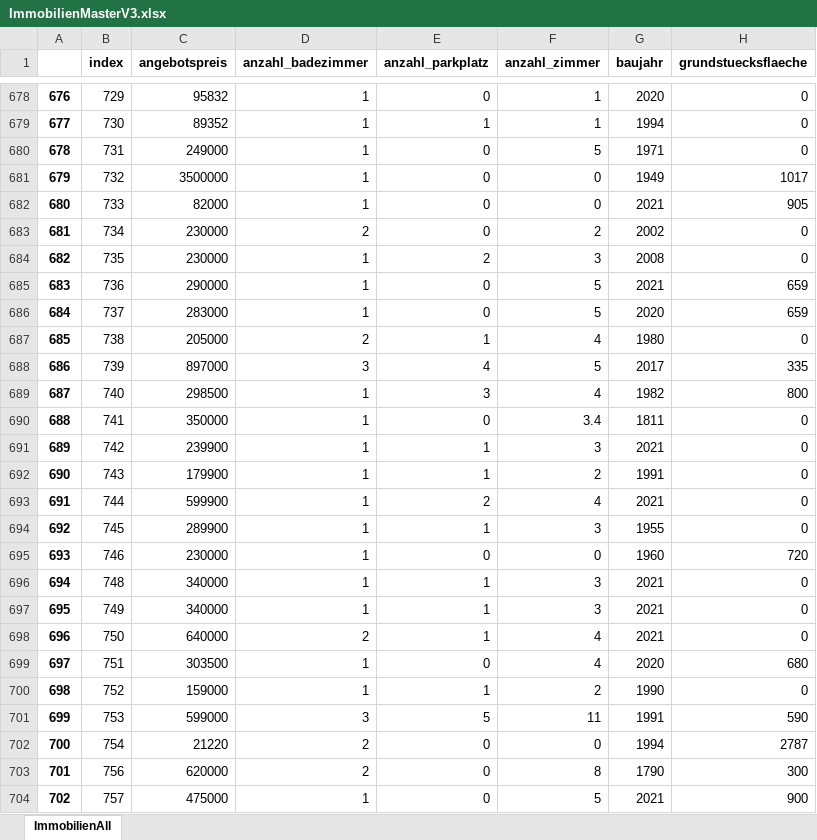
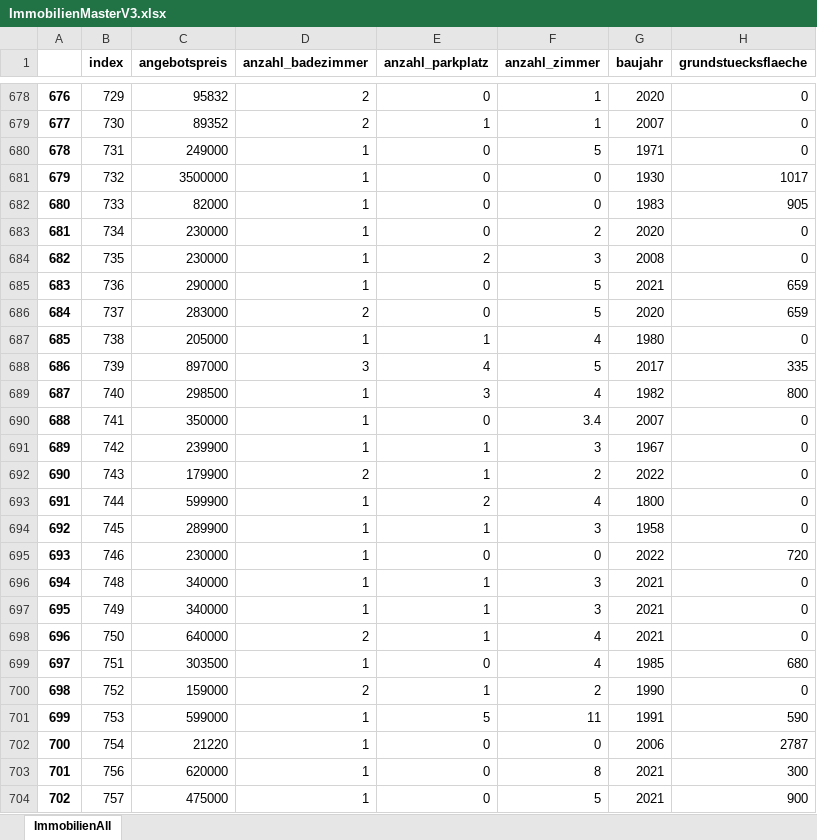
Before and after one commit to frohnatur/Projektseminar, an Excel workbook: Files/ImmobilienMasterV3.xlsx, sheet ImmobilienAll, drawn as a sheet; only a part is shown, gaps mark what is left out; values as stored, in another font and other column widths than the file's, no borders; the diff covers the shown part only; the diff names each change by its address in the sheet, - before the commit and + after, or states it on an @@ line.

```diff
--- a/Files/ImmobilienMasterV3.xlsx (sheet ImmobilienAll)
+++ b/Files/ImmobilienMasterV3.xlsx (sheet ImmobilienAll)
-D678:D679 (anzahl_badezimmer): 1
+D678:D679 (anzahl_badezimmer): 2
-G679 (baujahr): 1994
+G679 (baujahr): 2007
-G681 (baujahr): 1949
+G681 (baujahr): 1930
-G682 (baujahr): 2021
+G682 (baujahr): 1983
-D683 (anzahl_badezimmer): 2
+D683 (anzahl_badezimmer): 1
-G683 (baujahr): 2002
+G683 (baujahr): 2020
-D686 (anzahl_badezimmer): 1
+D686 (anzahl_badezimmer): 2
-D687 (anzahl_badezimmer): 2
+D687 (anzahl_badezimmer): 1
-G690 (baujahr): 1811
+G690 (baujahr): 2007
-G691 (baujahr): 2021
+G691 (baujahr): 1967
-D692 (anzahl_badezimmer): 1
+D692 (anzahl_badezimmer): 2
-G692 (baujahr): 1991
+G692 (baujahr): 2022
-G693 (baujahr): 2021
+G693 (baujahr): 1800
-G694 (baujahr): 1955
+G694 (baujahr): 1958
-G695 (baujahr): 1960
+G695 (baujahr): 2022
-G699 (baujahr): 2020
+G699 (baujahr): 1985
-D700 (anzahl_badezimmer): 1
+D700 (anzahl_badezimmer): 2
-D701 (anzahl_badezimmer): 3
+D701 (anzahl_badezimmer): 1
-D702:D703 (anzahl_badezimmer): 2
+D702:D703 (anzahl_badezimmer): 1
-G702 (baujahr): 1994
+G702 (baujahr): 2006
-G703 (baujahr): 1790
+G703 (baujahr): 2021
```
Also changed, not shown: 675 edited cells elsewhere in this sheet, 3 other files.
